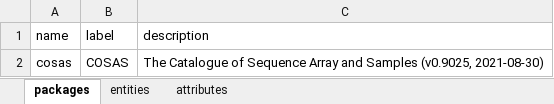
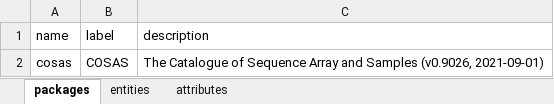
Before and after one commit to molgenis/projects-rd-cosas, an Excel workbook: emx/cosas/cosas.xlsx, sheet packages, drawn as a sheet; values as stored, in another font and other column widths than the file's, no borders; the diff names each change by its address in the sheet, - before the commit and + after, or states it on an @@ line.

```diff
--- a/emx/cosas/cosas.xlsx (sheet packages)
+++ b/emx/cosas/cosas.xlsx (sheet packages)
-C2 (description): …and Samples (v0.9025, 2021-08-30)
+C2 (description): …and Samples (v0.9026, 2021-09-01)
```
Also changed, not shown: sheet attributes.
